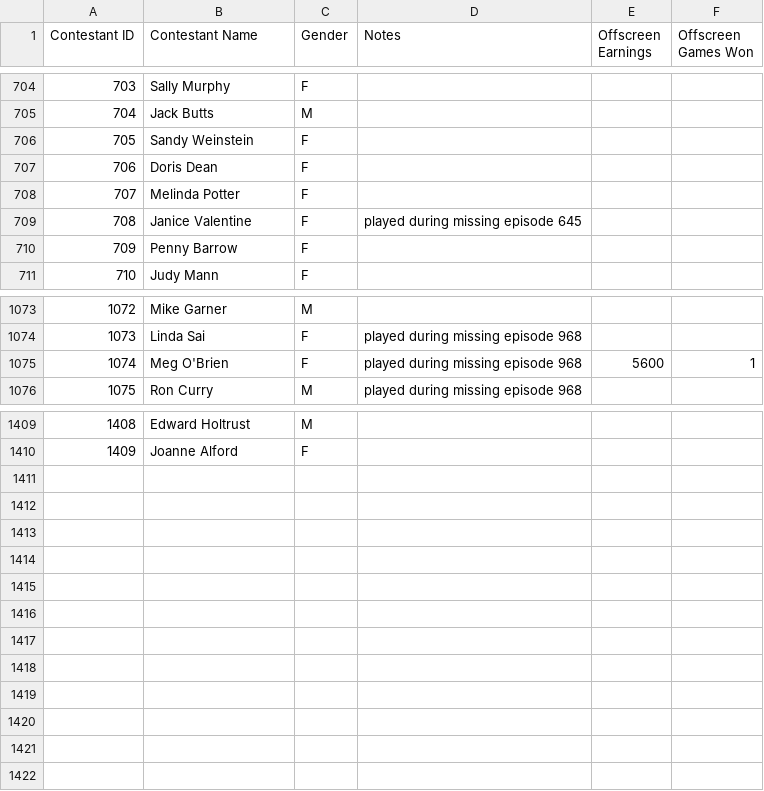
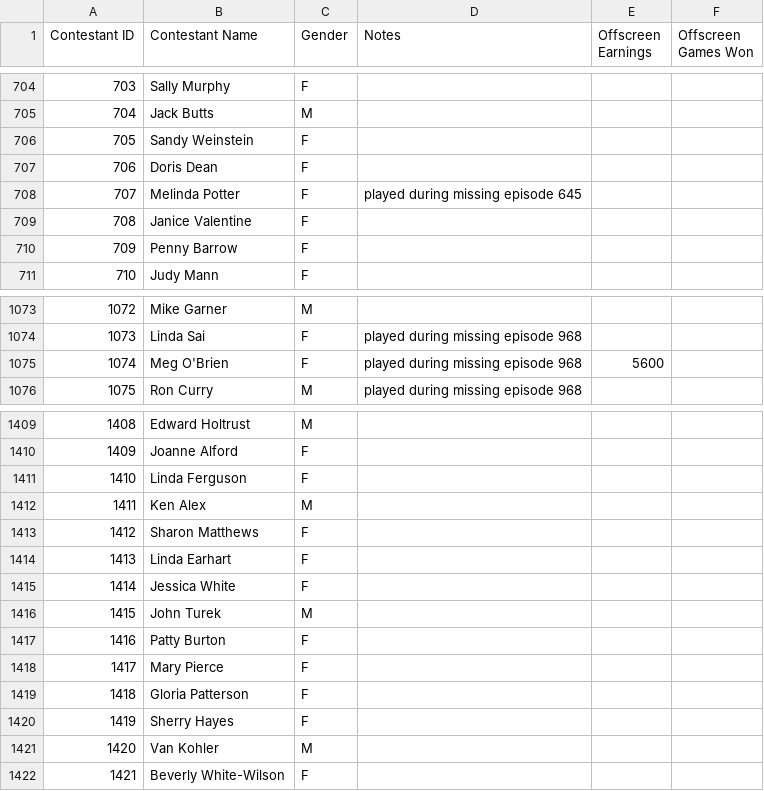
Before and after one commit to rebeccadrucker/match-game-data, a CSV file: csv/raw/contestants.csv, drawn as a sheet; only a part is shown, gaps mark what is left out; the diff covers the shown part only.

```diff
--- a/csv/raw/contestants.csv
+++ b/csv/raw/contestants.csv
@@ -707,4 +707,4 @@
 706,Doris Dean,F,,,
-707,Melinda Potter,F,,,
-708,Janice Valentine,F,played during missing episode 645,,
+707,Melinda Potter,F,played during missing episode 645,,
+708,Janice Valentine,F,,,
 709,Penny Barrow,F,,,
@@ -1074,3 +1074,3 @@
 1073,Linda Sai,F,played during missing episode 968,,
-1074,Meg O'Brien,F,played during missing episode 968,5600,1
+1074,Meg O'Brien,F,played during missing episode 968,5600,
 1075,Ron Curry,M,played during missing episode 968,,
@@ -1410 +1410,13 @@
 1409,Joanne Alford,F,,,
+1410,Linda Ferguson,F,,,
+1411,Ken Alex,M,,,
+1412,Sharon Matthews,F,,,
+1413,Linda Earhart,F,,,
+1414,Jessica White,F,,,
+1415,John Turek,M,,,
+1416,Patty Burton,F,,,
+1417,Mary Pierce,F,,,
+1418,Gloria Patterson,F,,,
+1419,Sherry Hayes,F,,,
+1420,Van Kohler,M,,,
+1421,Beverly White-Wilson,F,,,
```
Also changed, not shown: 15 edited cells elsewhere in this file, csv/raw/games_w_missing_questions.csv, csv/raw/head_to_head.csv, 3 other files.
